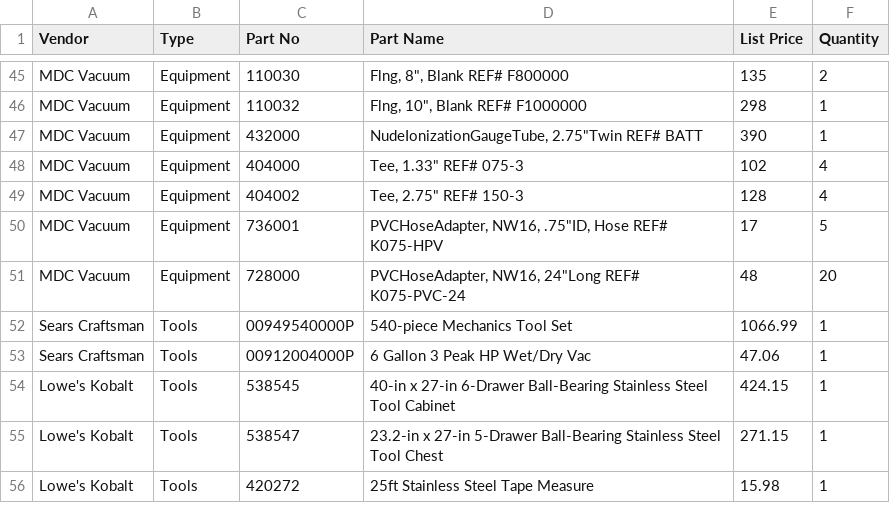
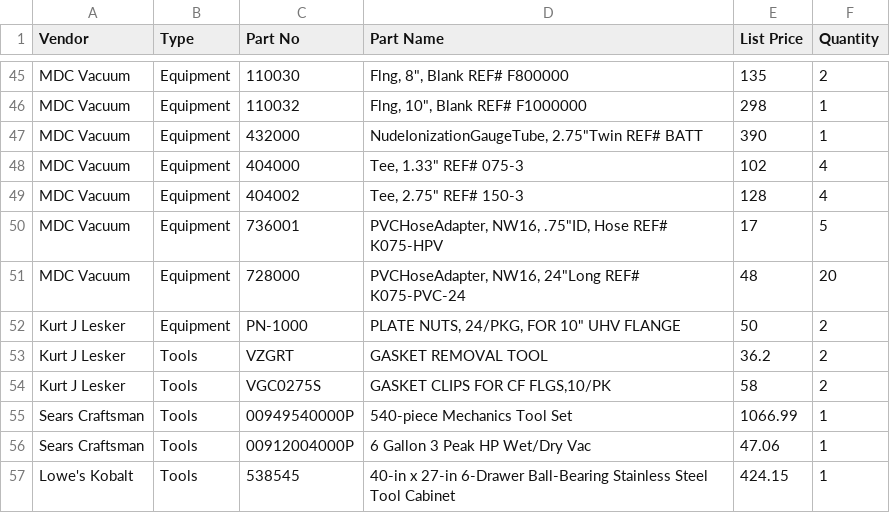
Before and after one commit to jrsmith3/lab_kit, a CSV file: items.csv, drawn as a sheet; only a part is shown, gaps mark what is left out; the shorter side is filled out with more unchanged rows; the diff names each change by its address in the sheet, - before the commit and + after, or states it on an @@ line.

Commit message:
Add items sourced fro Lesker

```diff
--- a/items.csv
+++ b/items.csv
+row 52: Kurt J Lesker | Equipment | PN-1000 | PLATE NUTS, 24/PKG, FOR 10" UHV FLANGE | 50 | 2
+row 53: Kurt J Lesker | Tools | VZGRT | GASKET REMOVAL TOOL | 36.2 | 2
+row 54: Kurt J Lesker | Tools | VGC0275S | GASKET CLIPS FOR CF FLGS,10/PK | 58 | 2
```
